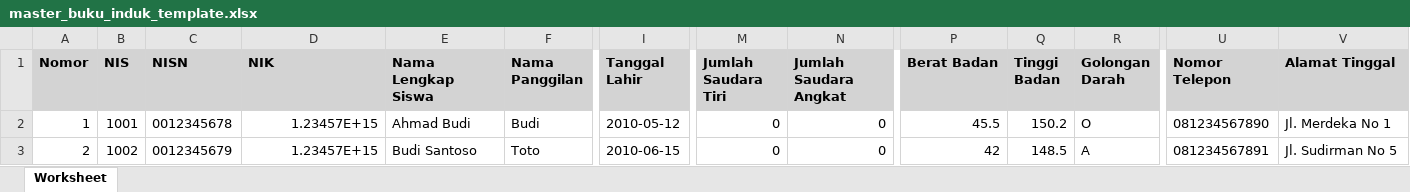
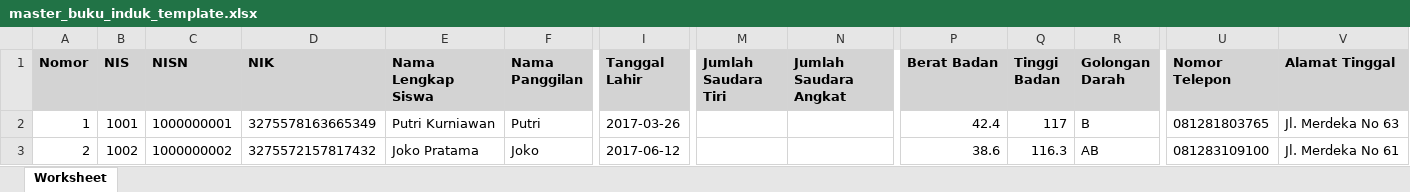
Before and after one commit to wahyusmktel/buku-induk, an Excel workbook: public/templates/master_buku_induk_template.xlsx, sheet Worksheet, drawn as a sheet; only a part is shown, gaps mark what is left out; values as stored, in another font and other column widths than the file's, no borders; the diff covers the shown part only; the diff names each change by its address in the sheet, - before the commit and + after, or states it on an @@ line.

Commit message:
feat: implement full application structure including controllers, models, views, and migrations for Buku Induk management system

```diff
--- a/public/templates/master_buku_induk_template.xlsx (sheet Worksheet)
+++ b/public/templates/master_buku_induk_template.xlsx (sheet Worksheet)
-C2 (NISN): 0012345678
+C2 (NISN): 1000000001
-D2 (NIK): 1.23457E+15
+D2 (NIK): 3275578163665349
-E2 (Nama Lengkap Siswa): Ahmad Budi
+E2 (Nama Lengkap Siswa): Putri Kurniawan
-F2 (Nama Panggilan): Budi
+F2 (Nama Panggilan): Putri
-I2 (Tanggal Lahir): 2010-05-12
+I2 (Tanggal Lahir): 2017-03-26
-M2:M3 (Jumlah Saudara Tiri): 0
+M2:M3 (Jumlah Saudara Tiri): (empty)
-N2:N3 (Jumlah Saudara Angkat): 0
+N2:N3 (Jumlah Saudara Angkat): (empty)
-P2 (Berat Badan): 45.5
+P2 (Berat Badan): 42.4
-Q2 (Tinggi Badan): 150.2
+Q2 (Tinggi Badan): 117
-R2 (Golongan Darah): O
+R2 (Golongan Darah): B
-U2 (Nomor Telepon): 081234567890
+U2 (Nomor Telepon): 081281803765
-V2 (Alamat Tinggal): Jl. Merdeka No 1
+V2 (Alamat Tinggal): Jl. Merdeka No 63
-C3 (NISN): 0012345679
+C3 (NISN): 1000000002
-D3 (NIK): 1.23457E+15
+D3 (NIK): 3275572157817432
-E3 (Nama Lengkap Siswa): Budi Santoso
+E3 (Nama Lengkap Siswa): Joko Pratama
-F3 (Nama Panggilan): Toto
+F3 (Nama Panggilan): Joko
-I3 (Tanggal Lahir): 2010-06-15
+I3 (Tanggal Lahir): 2017-06-12
-P3 (Berat Badan): 42
+P3 (Berat Badan): 38.6
-Q3 (Tinggi Badan): 148.5
+Q3 (Tinggi Badan): 116.3
-R3 (Golongan Darah): A
+R3 (Golongan Darah): AB
-U3 (Nomor Telepon): 081234567891
+U3 (Nomor Telepon): 081283109100
-V3 (Alamat Tinggal): Jl. Sudirman No 5
+V3 (Alamat Tinggal): Jl. Merdeka No 61
```
Also changed, not shown: 25 added rows and 91 edited cells elsewhere in this sheet, 35 other files.
